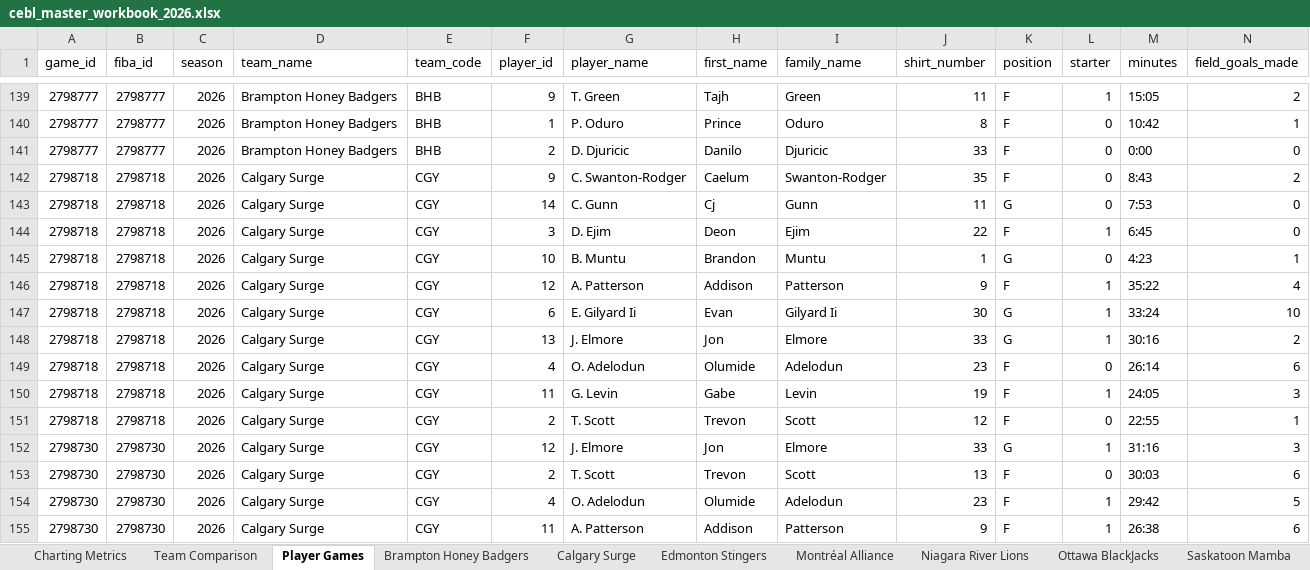
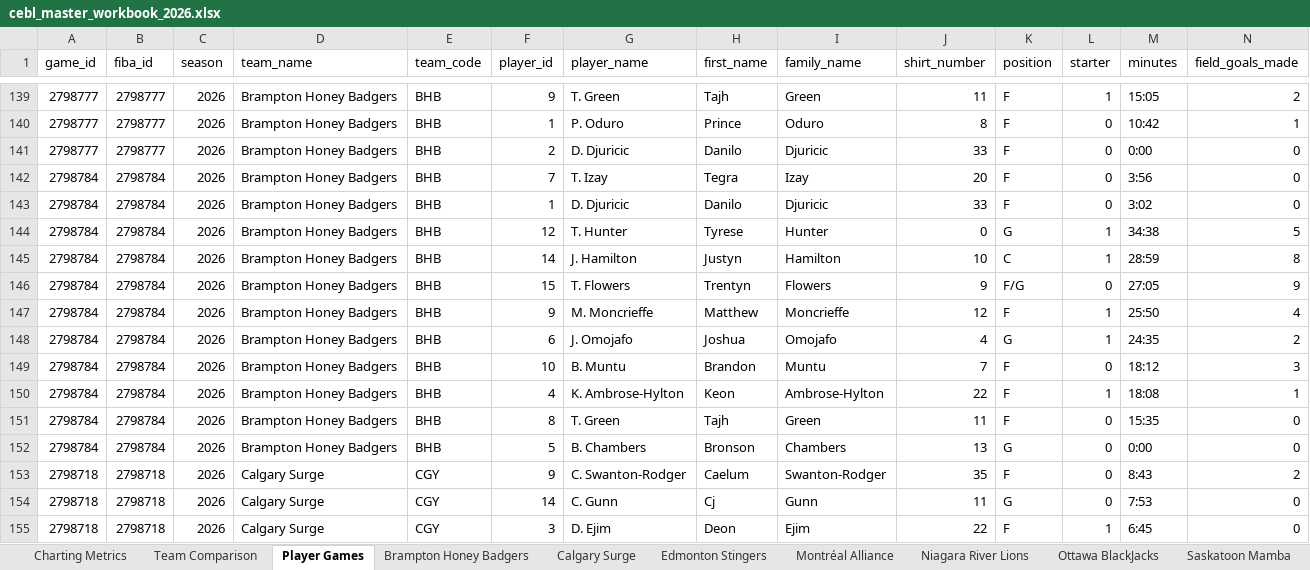
Before and after one commit to Ztillz/cebl-boxscore-tracker, an Excel workbook: data/exports/cebl_master_workbook_2026.xlsx, sheet Player Games, drawn as a sheet; only a part is shown, gaps mark what is left out; the shorter side is filled out with more unchanged rows; values as stored, in another font and other column widths than the file's, no borders; rows hold the shown columns only; the diff covers the shown part only; the diff names each change by its address in the sheet, - before the commit and + after, or states it on an @@ line.

```diff
--- a/data/exports/cebl_master_workbook_2026.xlsx (sheet Player Games)
+++ b/data/exports/cebl_master_workbook_2026.xlsx (sheet Player Games)
+row 142: 2798784 | 2798784 | 2026 | Brampton Honey Badgers | BHB | 7 | T. Izay | Tegra | Izay | 20 | F | 0 | 3:56 | 0
+row 143: 2798784 | 2798784 | 2026 | Brampton Honey Badgers | BHB | 1 | D. Djuricic | Danilo | Djuricic | 33 | F | 0 | 3:02 | 0
+row 144: 2798784 | 2798784 | 2026 | Brampton Honey Badgers | BHB | 12 | T. Hunter | Tyrese | Hunter | 0 | G | 1 | 34:38 | 5
+row 145: 2798784 | 2798784 | 2026 | Brampton Honey Badgers | BHB | 14 | J. Hamilton | Justyn | Hamilton | 10 | C | 1 | 28:59 | 8
+row 146: 2798784 | 2798784 | 2026 | Brampton Honey Badgers | BHB | 15 | T. Flowers | Trentyn | Flowers | 9 | F/G | 0 | 27:05 | 9
+row 147: 2798784 | 2798784 | 2026 | Brampton Honey Badgers | BHB | 9 | M. Moncrieffe | Matthew | Moncrieffe | 12 | F | 1 | 25:50 | 4
+row 148: 2798784 | 2798784 | 2026 | Brampton Honey Badgers | BHB | 6 | J. Omojafo | Joshua | Omojafo | 4 | G | 1 | 24:35 | 2
+row 149: 2798784 | 2798784 | 2026 | Brampton Honey Badgers | BHB | 10 | B. Muntu | Brandon | Muntu | 7 | F | 0 | 18:12 | 3
+row 150: 2798784 | 2798784 | 2026 | Brampton Honey Badgers | BHB | 4 | K. Ambrose-Hylton | Keon | Ambrose-Hylton | 22 | F | 1 | 18:08 | 1
+row 151: 2798784 | 2798784 | 2026 | Brampton Honey Badgers | BHB | 8 | T. Green | Tajh | Green | 11 | F | 0 | 15:35 | 0
+row 152: 2798784 | 2798784 | 2026 | Brampton Honey Badgers | BHB | 5 | B. Chambers | Bronson | Chambers | 13 | G | 0 | 0:00 | 0
```
Also changed, not shown: 10 added rows elsewhere in this sheet, sheet Team Comparison, sheet Charting Metrics, sheet Brampton Honey Badgers, sheet Ottawa BlackJacks, 6 other files.
